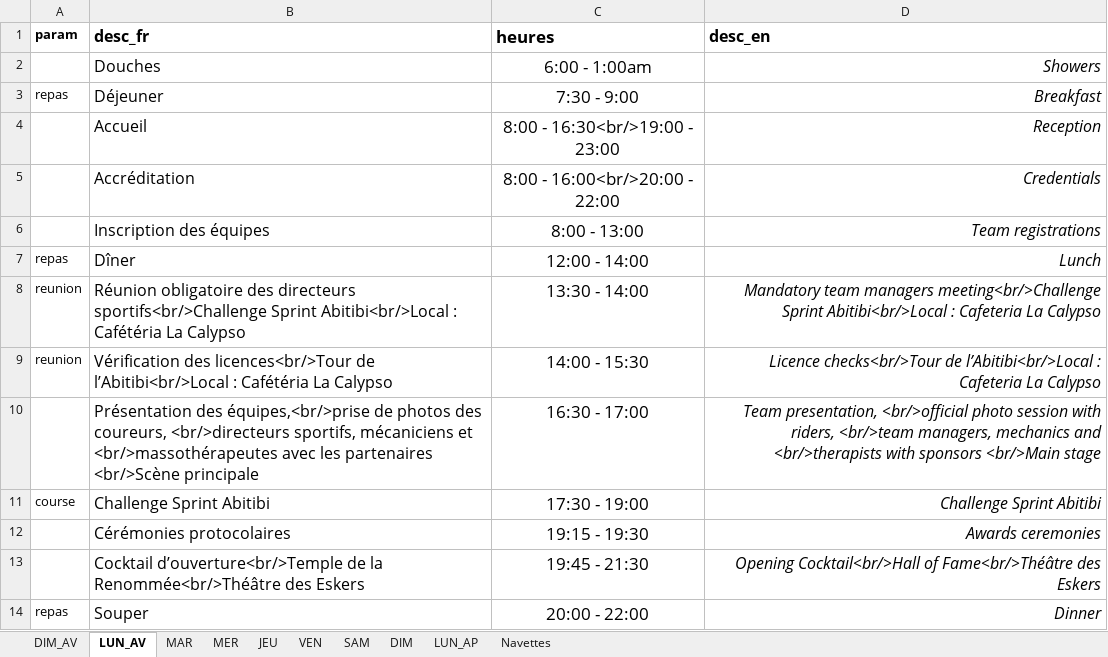
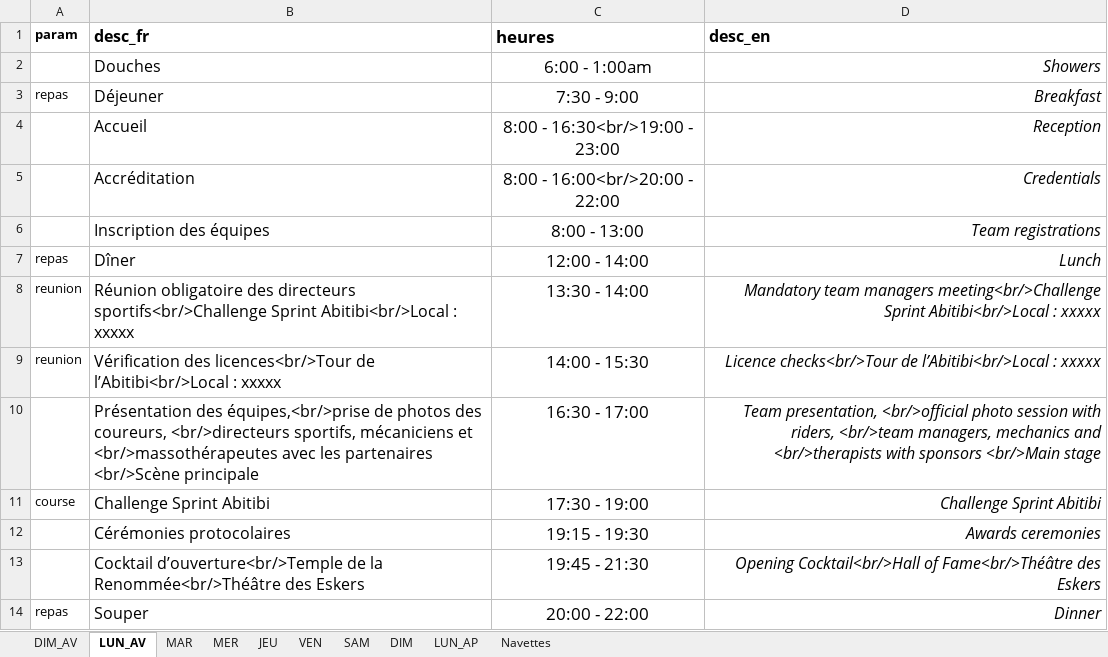
Before and after one commit to TourAbitibi/guide2023, an Excel workbook: excel/feuilleroute.xlsx, sheet LUN_AV, drawn as a sheet; values as stored, in another font and other column widths than the file's, no borders; the diff names each change by its address in the sheet, - before the commit and + after, or states it on an @@ line.

```diff
--- a/excel/feuilleroute.xlsx (sheet LUN_AV)
+++ b/excel/feuilleroute.xlsx (sheet LUN_AV)
-B8 (desc_fr): …Abitibi<br/>Local : Cafétéria La Calypso
+B8 (desc_fr): …Abitibi<br/>Local : xxxxx
-D8 (desc_en): …Abitibi<br/>Local : Cafeteria La Calypso
+D8 (desc_en): …Abitibi<br/>Local : xxxxx
-B9 (desc_fr): …l’Abitibi<br/>Local : Cafétéria La Calypso
+B9 (desc_fr): …l’Abitibi<br/>Local : xxxxx
-D9 (desc_en): …l’Abitibi<br/>Local : Cafeteria La Calypso
+D9 (desc_en): …l’Abitibi<br/>Local : xxxxx
```
Also changed, not shown: sheet MAR, sheet MER, sheet DIM, 34 other files.
